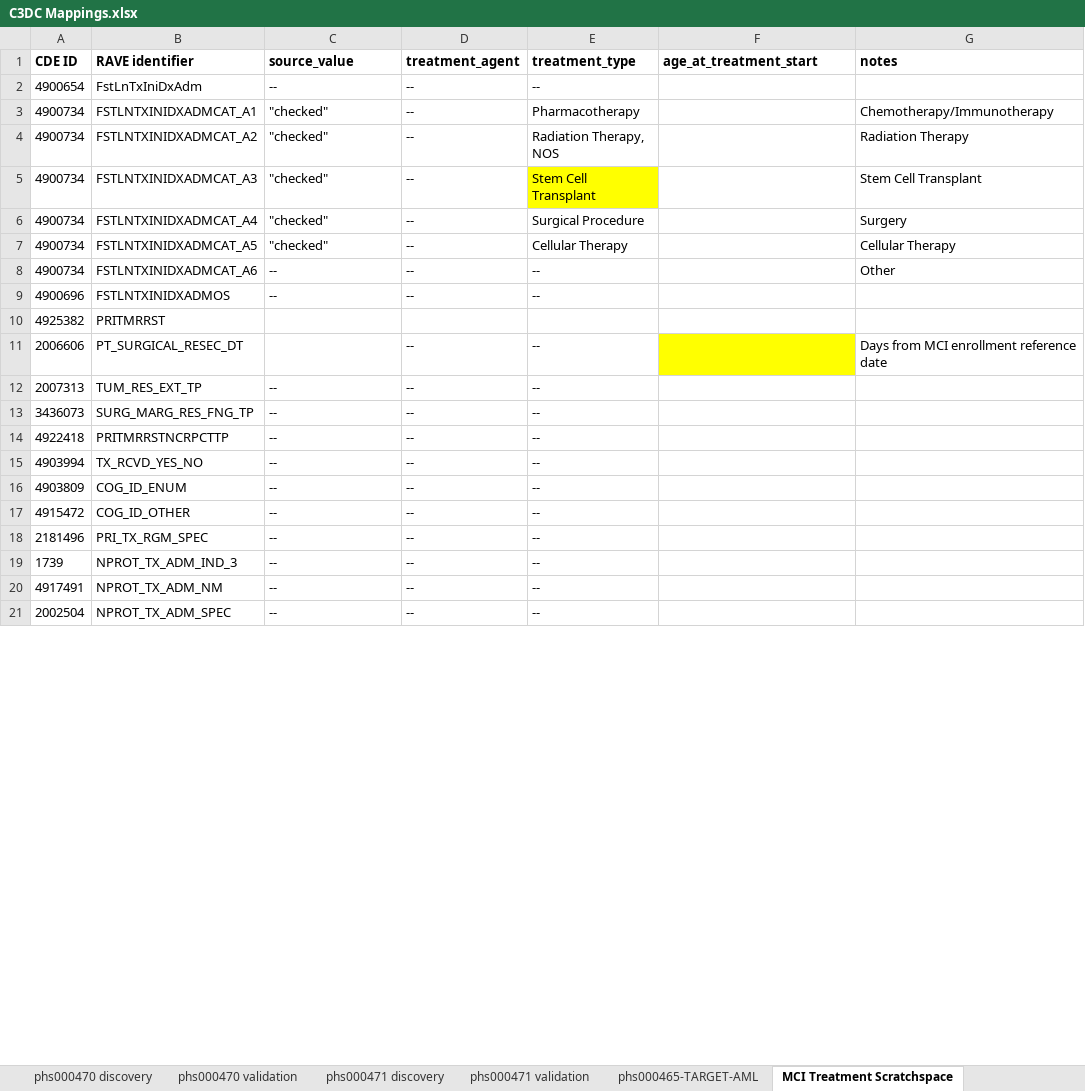
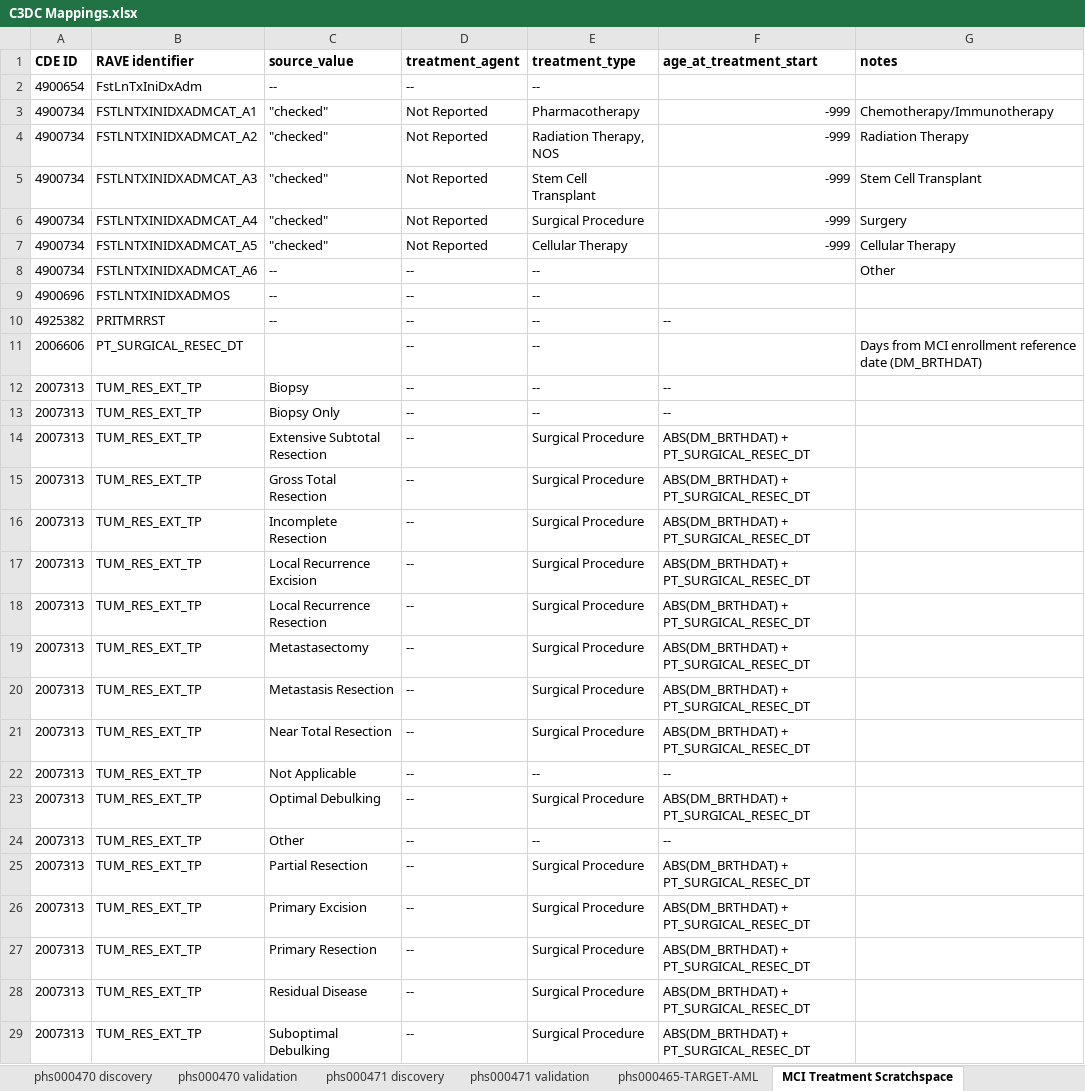
Before and after one commit to chicagopcdc/c3dc_etl, an Excel workbook: mapping_unpivoter/C3DC Mappings.xlsx, sheet MCI Treatment Scratchspace, drawn as a sheet; only a part is shown; the shorter side is filled out with more unchanged rows; values as stored, in another font and other column widths than the file's, no borders; charts and pictures not drawn; the diff covers the shown part only; the diff names each change by its address in the sheet, - before the commit and + after, or states it on an @@ line.

Commit message:
schema creator: handle list properties without PVs; mapping unpivoter: prioritize replacement_values entries before other replacement entries; etl: document new race macro in readmes, merge race and ethnicity, automatically split records containing delimited values for non-list properties into multiple sub-records for mci and target, update mappings for 2024-08-15 release

```diff
--- a/mapping_unpivoter/C3DC Mappings.xlsx (sheet MCI Treatment Scratchspace)
+++ b/mapping_unpivoter/C3DC Mappings.xlsx (sheet MCI Treatment Scratchspace)
-D3:D7 (treatment_agent): --
+D3:D7 (treatment_agent): Not Reported
-F3:F7 (age_at_treatment_start): (empty)
+F3:F7 (age_at_treatment_start): -999
-E5 fill: #FFFF00
+E5 fill: none
-C10 (source_value): (empty)
+C10 (source_value): --
-D10 (treatment_agent): (empty)
+D10 (treatment_agent): --
-E10 (treatment_type): (empty)
+E10 (treatment_type): --
-F10 (age_at_treatment_start): (empty)
+F10 (age_at_treatment_start): --
-F11 fill: #FFFF00
+F11 fill: none
-G11 (notes): …reference date
+G11 (notes): …reference date (DM_BRTHDAT)
-C12 (source_value): --
+C12 (source_value): Biopsy
-F12 (age_at_treatment_start): (empty)
+F12 (age_at_treatment_start): --
+row 13: 2007313 | TUM_RES_EXT_TP | Biopsy Only | -- | -- | --
+row 14: 2007313 | TUM_RES_EXT_TP | Extensive Subtotal Resection | -- | Surgical Procedure | ABS(DM_BRTHDAT) + PT_SURGICAL_RESEC_DT
+row 15: 2007313 | TUM_RES_EXT_TP | Gross Total Resection | -- | Surgical Procedure | ABS(DM_BRTHDAT) + PT_SURGICAL_RESEC_DT
+row 16: 2007313 | TUM_RES_EXT_TP | Incomplete Resection | -- | Surgical Procedure | ABS(DM_BRTHDAT) + PT_SURGICAL_RESEC_DT
+row 17: 2007313 | TUM_RES_EXT_TP | Local Recurrence Excision | -- | Surgical Procedure | ABS(DM_BRTHDAT) + PT_SURGICAL_RESEC_DT
+row 18: 2007313 | TUM_RES_EXT_TP | Local Recurrence Resection | -- | Surgical Procedure | ABS(DM_BRTHDAT) + PT_SURGICAL_RESEC_DT
+row 19: 2007313 | TUM_RES_EXT_TP | Metastasectomy | -- | Surgical Procedure | ABS(DM_BRTHDAT) + PT_SURGICAL_RESEC_DT
+row 20: 2007313 | TUM_RES_EXT_TP | Metastasis Resection | -- | Surgical Procedure | ABS(DM_BRTHDAT) + PT_SURGICAL_RESEC_DT
+row 21: 2007313 | TUM_RES_EXT_TP | Near Total Resection | -- | Surgical Procedure | ABS(DM_BRTHDAT) + PT_SURGICAL_RESEC_DT
+row 22: 2007313 | TUM_RES_EXT_TP | Not Applicable | -- | -- | --
+row 23: 2007313 | TUM_RES_EXT_TP | Optimal Debulking | -- | Surgical Procedure | ABS(DM_BRTHDAT) + PT_SURGICAL_RESEC_DT
+row 24: 2007313 | TUM_RES_EXT_TP | Other | -- | -- | --
+row 25: 2007313 | TUM_RES_EXT_TP | Partial Resection | -- | Surgical Procedure | ABS(DM_BRTHDAT) + PT_SURGICAL_RESEC_DT
+row 26: 2007313 | TUM_RES_EXT_TP | Primary Excision | -- | Surgical Procedure | ABS(DM_BRTHDAT) + PT_SURGICAL_RESEC_DT
+row 27: 2007313 | TUM_RES_EXT_TP | Primary Resection | -- | Surgical Procedure | ABS(DM_BRTHDAT) + PT_SURGICAL_RESEC_DT
+row 28: 2007313 | TUM_RES_EXT_TP | Residual Disease | -- | Surgical Procedure | ABS(DM_BRTHDAT) + PT_SURGICAL_RESEC_DT
+row 29: 2007313 | TUM_RES_EXT_TP | Suboptimal Debulking | -- | Surgical Procedure | ABS(DM_BRTHDAT) + PT_SURGICAL_RESEC_DT
```
Also changed, not shown: 3 added rows, 66 edited cells and cell formats elsewhere in this sheet, sheet phs002790, sheet phs001437, sheet phs000720, sheet phs002518, sheet phs000467 validation, sheet phs000467 discovery, 19 more sheets, 32 other files.
